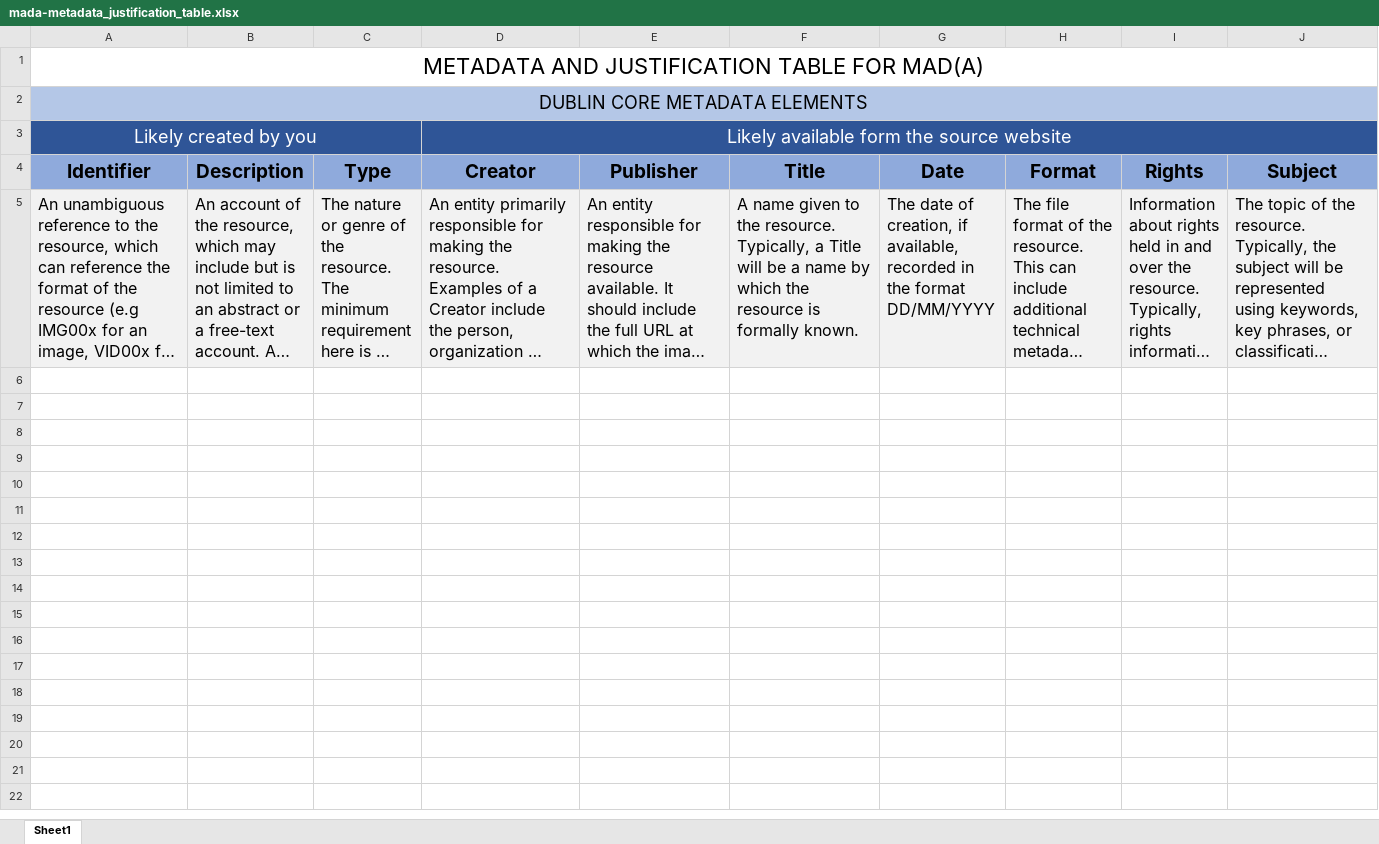
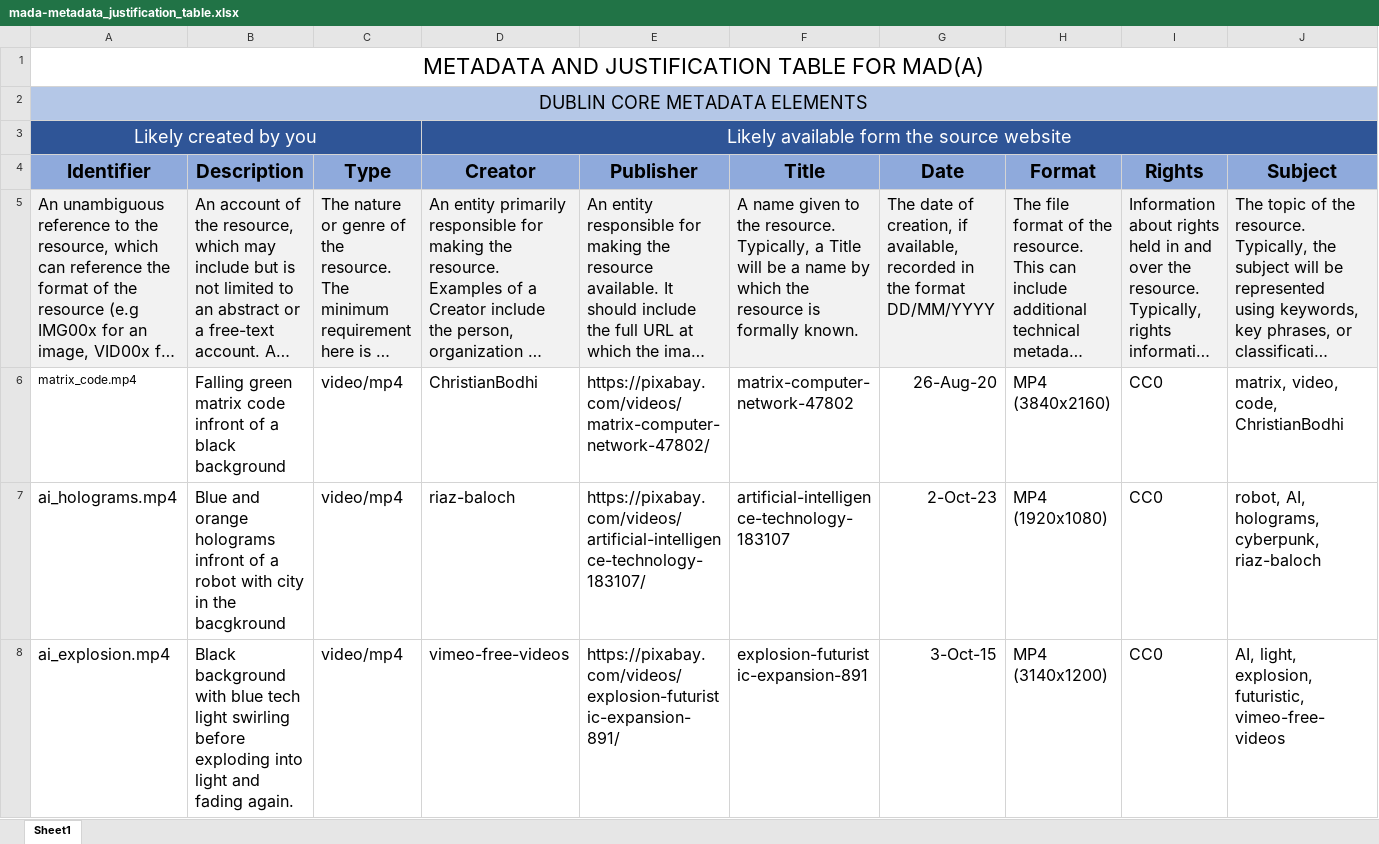
Before and after one commit to JoeConvery/joeconvery.github.io, an Excel workbook: mada-metadata_justification_table.xlsx, sheet Sheet1, drawn as a sheet; only a part is shown; long unchanged cells end in …; values as stored, in another font and other column widths than the file's, no borders; rows hold the shown columns only; the diff covers the shown part only; the diff names each change by its address in the sheet, - before the commit and + after, or states it on an @@ line.

```diff
--- a/mada-metadata_justification_table.xlsx (sheet Sheet1)
+++ b/mada-metadata_justification_table.xlsx (sheet Sheet1)
+row 6: matrix_code.mp4 | Falling green matrix code infront of a black background | video/mp4 | ChristianBodhi | https://pixabay.com/videos/matrix-computer-network-47802/ | matrix-computer-network-47802 | 26-Aug-20 | MP4 (3840x2160) | CC0 | matrix, video, code, ChristianBodhi
+row 7: ai_holograms.mp4 | Blue and orange holograms infront of a robot with city in the bacgkround | video/mp4 | riaz-baloch | https://pixabay.com/videos/artificial-intelligence-technology-183107/ | artificial-intelligence-technology-183107 | 2-Oct-23 | MP4 (1920x1080) | CC0 | robot, AI, holograms, cyberpunk, riaz-baloch
+row 8: ai_explosion.mp4 | Black background with blue tech light swirling before exploding into light and fading again. | video/mp4 | vimeo-free-videos | https://pixabay.com/videos/explosion-futuristic-expansion-891/ | explosion-futuristic-expansion-891 | 3-Oct-15 | MP4 (3140x1200) | CC0 | AI, light, explosion, futuristic, vimeo-free-videos
```
Also changed, not shown: 3 added rows elsewhere in this sheet, 42 other files.
